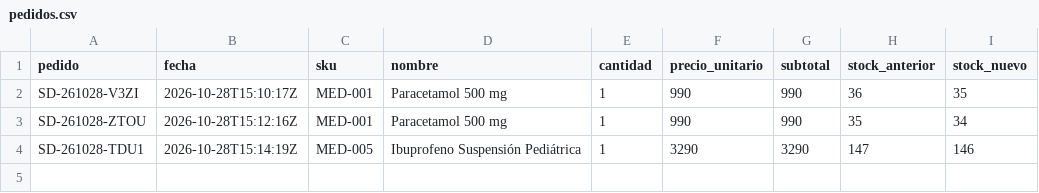
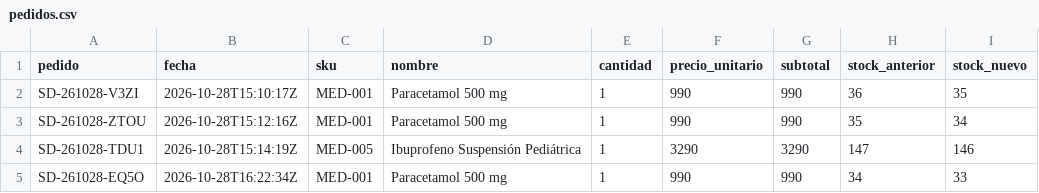
Before and after one commit to germancorzo9-blip/sandaniel, a CSV file: data/pedidos.csv, drawn as a sheet.

Commit message:
Pedido SD-261028-EQ5O: MED-001 x1

```diff
--- a/data/pedidos.csv
+++ b/data/pedidos.csv
@@ -4 +4,2 @@ SD-261028-ZTOU,2026-10-28T15:12:16Z,MED-001,Paracetamol 500 mg,1,990,990,35,34
 SD-261028-TDU1,2026-10-28T15:14:19Z,MED-005,Ibuprofeno Suspensión Pediátrica,1,3290,3290,147,146
+SD-261028-EQ5O,2026-10-28T16:22:34Z,MED-001,Paracetamol 500 mg,1,990,990,34,33
```
Also changed, not shown: data/inventario.csv.
